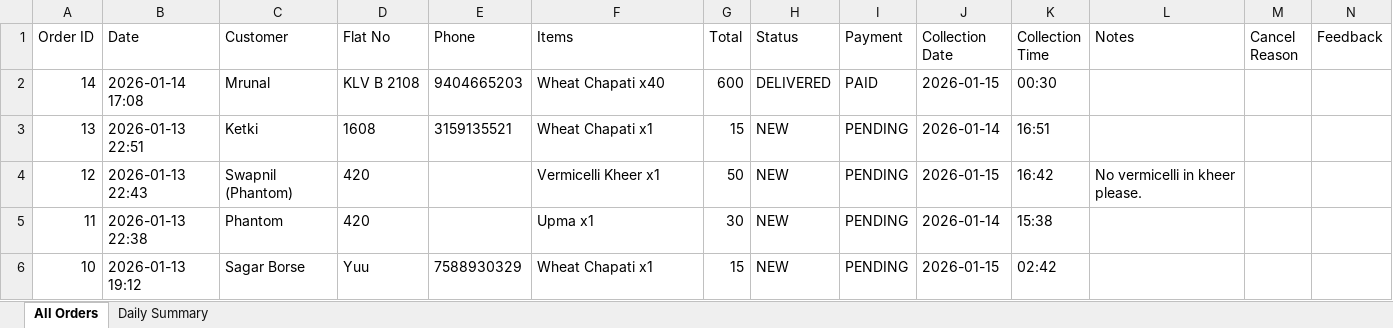
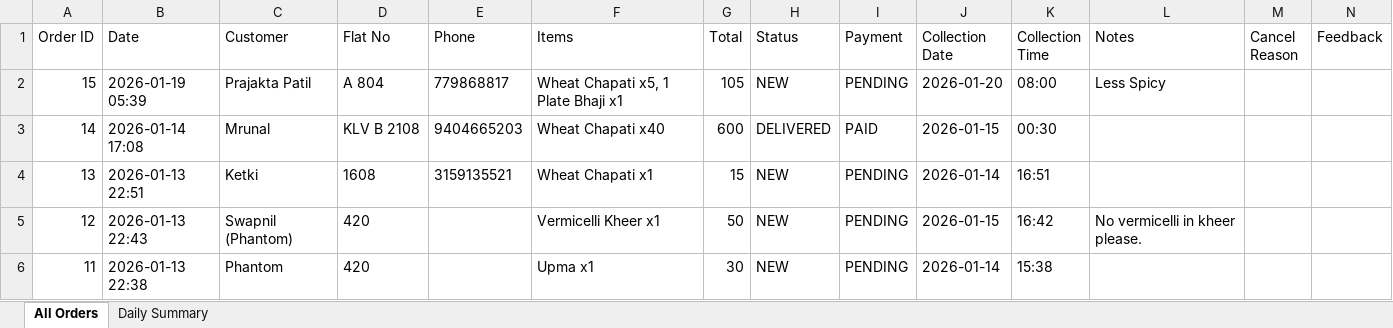
Before and after one commit to poojadwarkunde/swaad-sutra, an Excel workbook: reports/SwaadSutra_Consolidated_2026-01-19.xlsx, sheet All Orders, drawn as a sheet; only a part is shown; the shorter side is filled out with more unchanged rows; values as stored, in another font and other column widths than the file's, no borders; the diff names each change by its address in the sheet, - before the commit and + after, or states it on an @@ line.

Commit message:
📊 Update SwaadSutra_Consolidated_2026-01-19.xlsx - 2026-01-19T05:39:57.876Z

```diff
--- a/reports/SwaadSutra_Consolidated_2026-01-19.xlsx (sheet All Orders)
+++ b/reports/SwaadSutra_Consolidated_2026-01-19.xlsx (sheet All Orders)
+row 2: 15 | 2026-01-19 05:39 | Prajakta Patil | A 804 | 779868817 | Wheat Chapati x5, 1 Plate Bhaji x1 | 105 | NEW | PENDING | 2026-01-20 | 08:00 | Less Spicy
```
Also changed, not shown: sheet Daily Summary.
